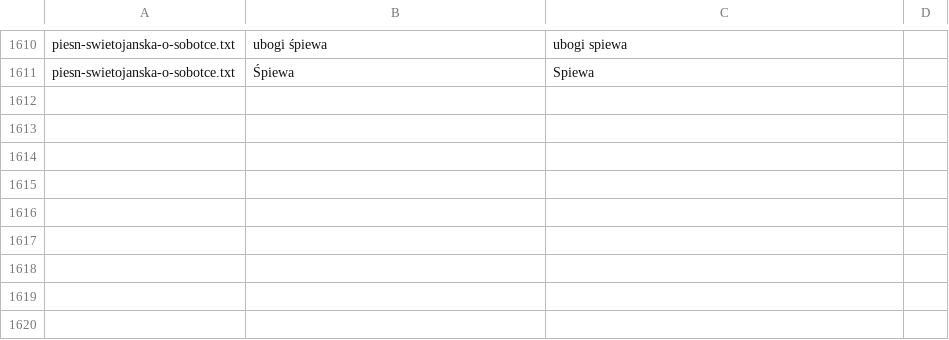
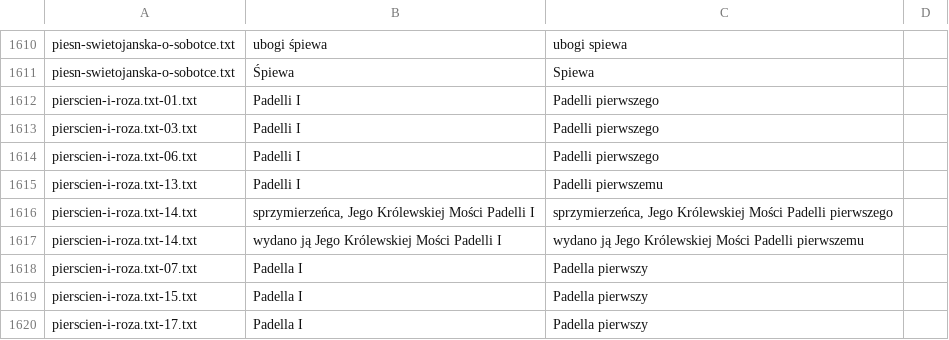
Before and after one commit to jimregan/wolnelektury-speech-corpus, a TSV file: specific-norms.tsv, drawn as a sheet; only a part is shown, gaps mark what is left out.

Commit message:
more

```diff
--- a/specific-norms.tsv
+++ b/specific-norms.tsv
@@ -1611 +1611,10 @@ piesn-swietojanska-o-sobotce.txt	ubogi śpiewa	ubogi spiewa
 piesn-swietojanska-o-sobotce.txt	Śpiewa	Spiewa
+pierscien-i-roza.txt-01.txt	Padelli I	Padelli pierwszego
+pierscien-i-roza.txt-03.txt	Padelli I	Padelli pierwszego
+pierscien-i-roza.txt-06.txt	Padelli I	Padelli pierwszego
+pierscien-i-roza.txt-13.txt	Padelli I	Padelli pierwszemu
+pierscien-i-roza.txt-14.txt	sprzymierzeńca, Jego Królewskiej Mości Padelli I	sprzymierzeńca, Jego Królewskiej Mości Padelli pierwszego
+pierscien-i-roza.txt-14.txt	wydano ją Jego Królewskiej Mości Padelli I	wydano ją Jego Królewskiej Mości Padelli pierwszemu
+pierscien-i-roza.txt-07.txt	Padella I	Padella pierwszy
+pierscien-i-roza.txt-15.txt	Padella I	Padella pierwszy
+pierscien-i-roza.txt-17.txt	Padella I	Padella pierwszy
```
